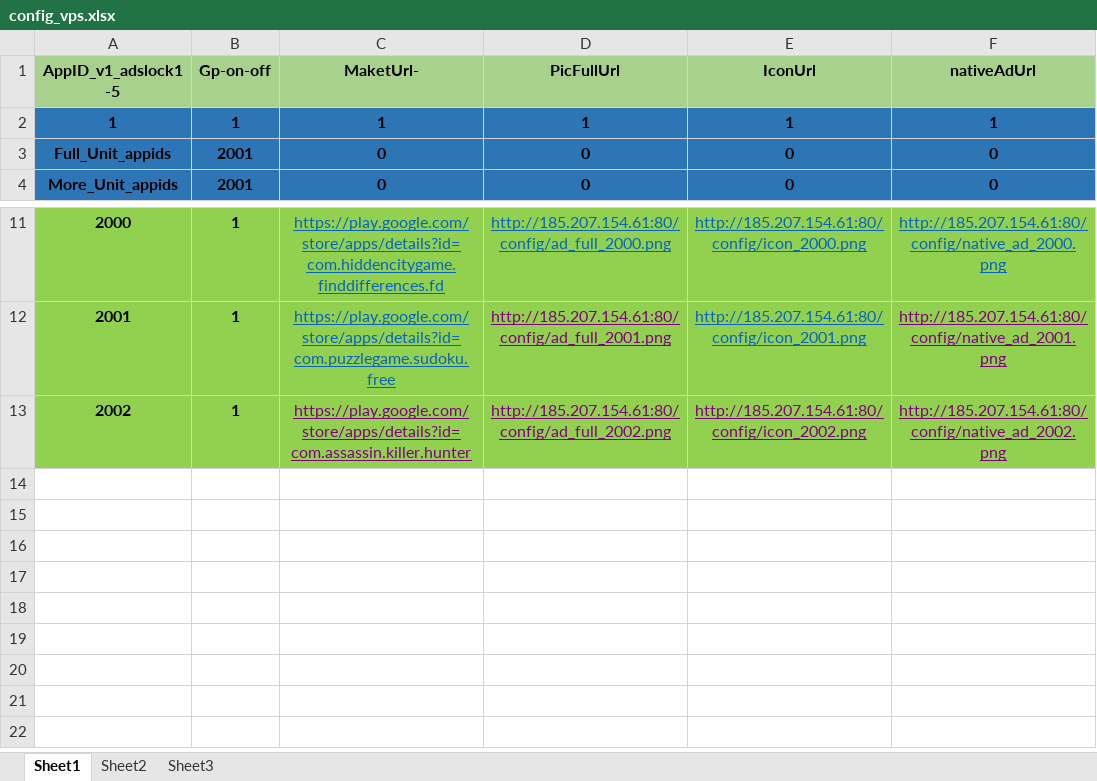
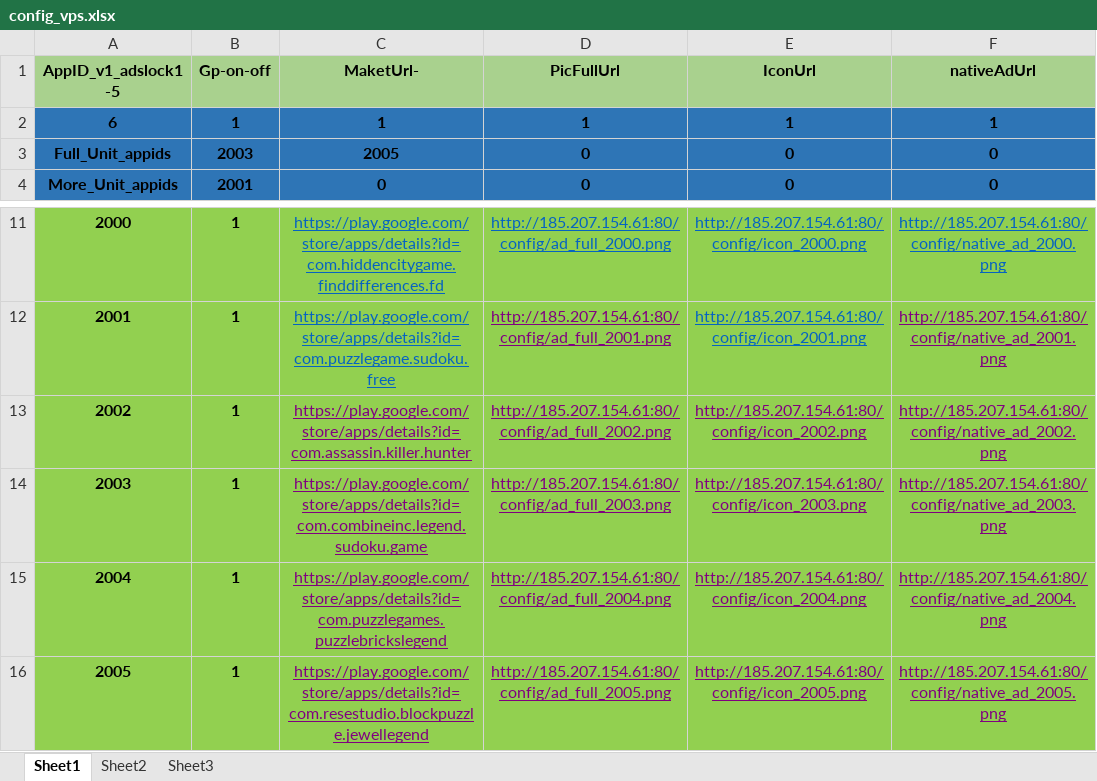
Before and after one commit to freeket/htgames, an Excel workbook: config/config_vps.xlsx, sheet Sheet1, drawn as a sheet; only a part is shown, gaps mark what is left out; values as stored, in another font and other column widths than the file's, no borders; the diff names each change by its address in the sheet, - before the commit and + after, or states it on an @@ line.

```diff
--- a/config/config_vps.xlsx (sheet Sheet1)
+++ b/config/config_vps.xlsx (sheet Sheet1)
-A2 (AppID_v1_adslock1-5): 1
+A2 (AppID_v1_adslock1-5): 6
-B3 (Gp-on-off): 2001
+B3 (Gp-on-off): 2003
-C3 (MaketUrl-): 0
+C3 (MaketUrl-): 2005
+row 14: 2003 | 1 | https://play.google.com/store/apps/details?id=com.combineinc.legend.sudoku.game | http://185.207.154.61:80/config/ad_full_2003.png | http://185.207.154.61:80/config/icon_2003.png | http://185.207.154.61:80/config/native_ad_2003.png
+row 15: 2004 | 1 | https://play.google.com/store/apps/details?id=com.puzzlegames.puzzlebrickslegend | http://185.207.154.61:80/config/ad_full_2004.png | http://185.207.154.61:80/config/icon_2004.png | http://185.207.154.61:80/config/native_ad_2004.png
+row 16: 2005 | 1 | https://play.google.com/store/apps/details?id=com.resestudio.blockpuzzle.jewellegend | http://185.207.154.61:80/config/ad_full_2005.png | http://185.207.154.61:80/config/icon_2005.png | http://185.207.154.61:80/config/native_ad_2005.png
```
Also changed, not shown: config/config.xlsx, 43 other files.
